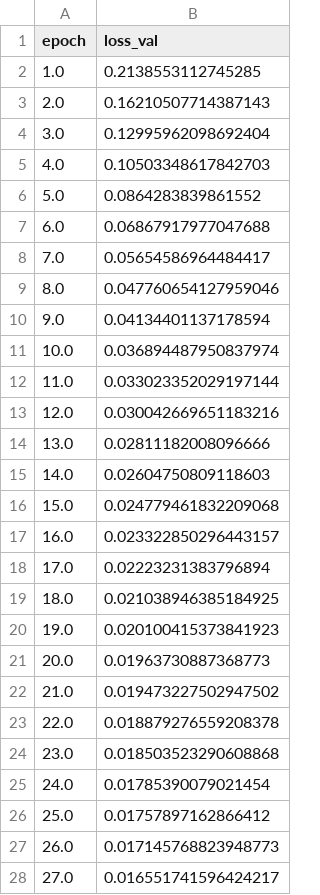
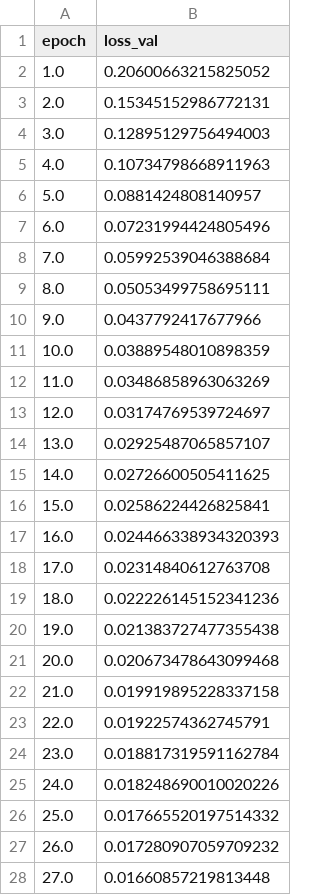
Before and after one commit to jitendra3010/MRI-Fractures-Project, a CSV file: Result/LossOutput.csv, drawn as a sheet; only a part is shown; the diff covers the shown part only.

```diff
--- a/Result/LossOutput.csv
+++ b/Result/LossOutput.csv
@@ -1,28 +1,28 @@
 epoch,loss_val
-1.0,0.2138553112745285
-2.0,0.16210507714387143
-3.0,0.12995962098692404
-4.0,0.10503348617842703
-5.0,0.0864283839861552
-6.0,0.06867917977047688
-7.0,0.05654586964484417
-8.0,0.047760654127959046
-9.0,0.04134401137178594
-10.0,0.036894487950837974
-11.0,0.033023352029197144
-12.0,0.030042669651183216
-13.0,0.02811182008096666
-14.0,0.02604750809118603
-15.0,0.024779461832209068
-16.0,0.023322850296443157
-17.0,0.02223231383796894
-18.0,0.021038946385184925
-19.0,0.020100415373841923
-20.0,0.01963730887368773
-21.0,0.019473227502947502
-22.0,0.018879276559208378
-23.0,0.018503523290608868
-24.0,0.01785390079021454
-25.0,0.01757897162866412
-26.0,0.017145768823948773
-27.0,0.016551741596424217
+1.0,0.20600663215825052
+2.0,0.15345152986772131
+3.0,0.12895129756494003
+4.0,0.10734798668911963
+5.0,0.0881424808140957
+6.0,0.07231994424805496
+7.0,0.05992539046388684
+8.0,0.05053499758695111
+9.0,0.0437792417677966
+10.0,0.03889548010898359
+11.0,0.03486858963063269
+12.0,0.03174769539724697
+13.0,0.02925487065857107
+14.0,0.02726600505411625
+15.0,0.02586224426825841
+16.0,0.024466338934320393
+17.0,0.02314840612763708
+18.0,0.022226145152341236
+19.0,0.021383727477355438
+20.0,0.020673478643099468
+21.0,0.019919895228337158
+22.0,0.01922574362745791
+23.0,0.018817319591162784
+24.0,0.018248690010020226
+25.0,0.017665520197514332
+26.0,0.017280907059709232
+27.0,0.01660857219813448
```
Also changed, not shown: 173 edited cells elsewhere in this file, Result/IoUScore.csv, 56 other files.
